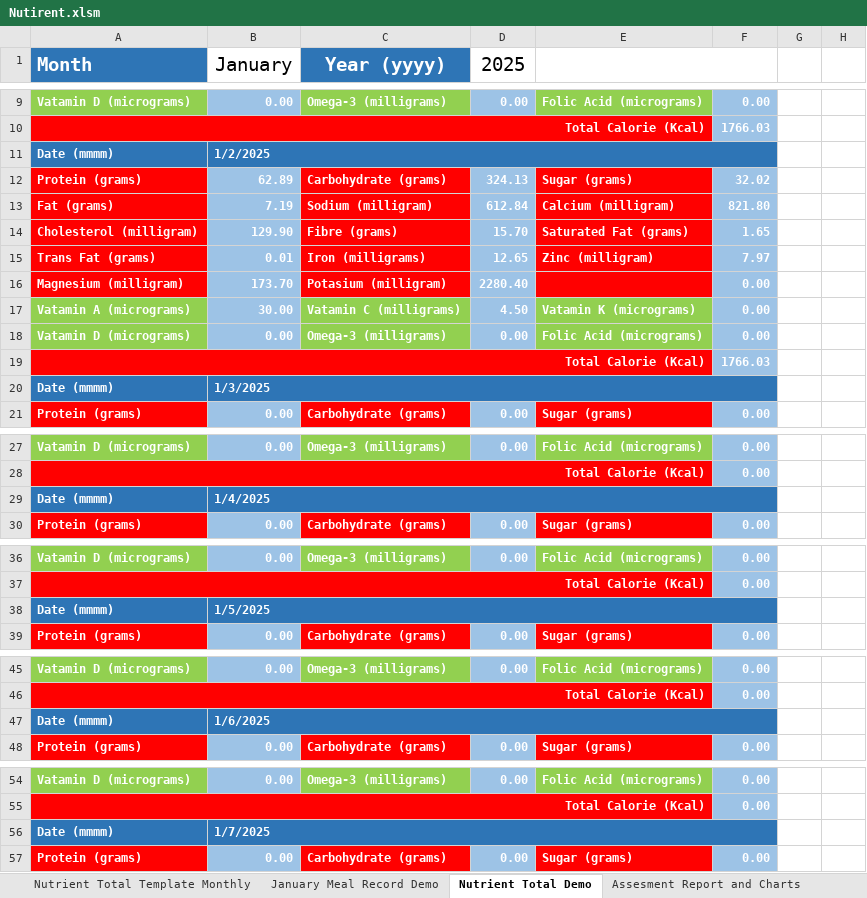
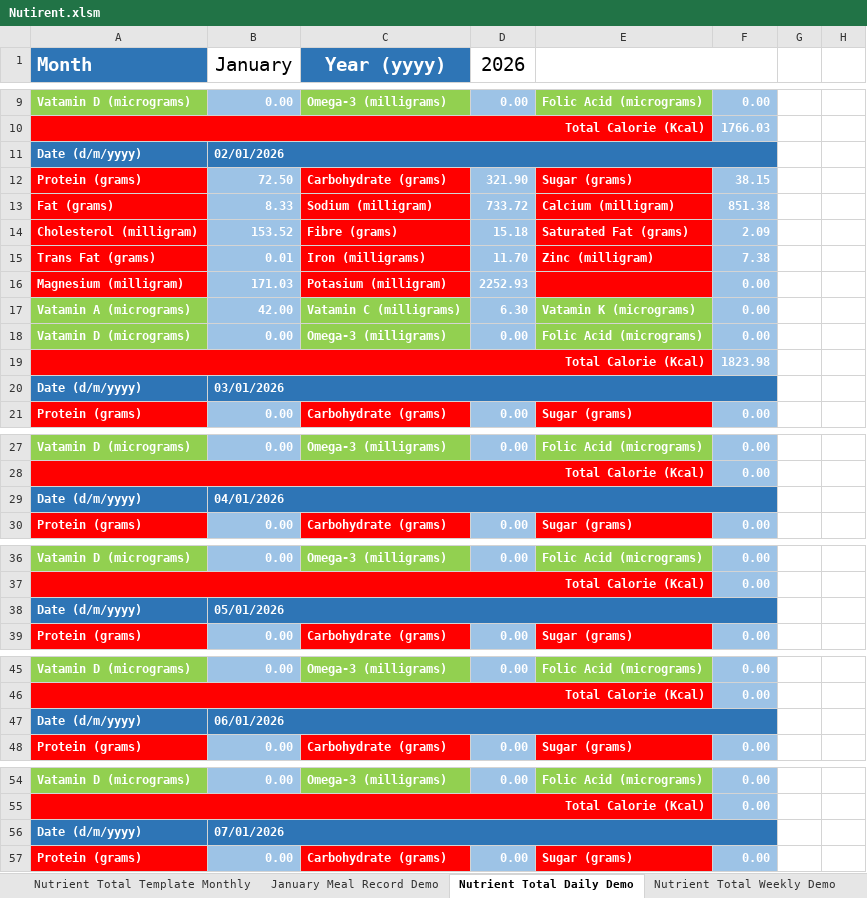
Before and after one commit to tangsinglun/Nutrient, an Excel workbook: Nutirent.xlsm, sheet Nutrient Total Daily Demo, drawn as a sheet; only a part is shown, gaps mark what is left out; values as stored, in another font and other column widths than the file's, no borders; charts and pictures not drawn; removed rows and columns are numbered as before the commit, all else as after; the diff covers the shown part only; the diff names each change by its address in the sheet, - before the commit and + after, or states it on an @@ line.

```diff
--- a/Nutirent.xlsm (sheet Nutrient Total Daily Demo)
+++ b/Nutirent.xlsm (sheet Nutrient Total Daily Demo)
-sheet tab: Nutrient Total Demo
+sheet tab: Nutrient Total Daily Demo
+sheet tab: Nutrient Total Weekly Demo
-D1: 2025
+D1: 2026
-row 11: Date (mmmm) | 1/2/2025
+row 11: Date (d/m/yyyy) | 02/01/2026
-B12 (January): 62.89
+B12 (January): 72.50
-D12 (2026): 324.13
+D12 (2026): 321.90
-F12: 32.02
+F12: 38.15
-B13 (January): 7.19
+B13 (January): 8.33
-D13 (2026): 612.84
+D13 (2026): 733.72
-F13: 821.80
+F13: 851.38
-B14 (January): 129.90
+B14 (January): 153.52
-D14 (2026): 15.70
+D14 (2026): 15.18
-F14: 1.65
+F14: 2.09
-D15 (2026): 12.65
+D15 (2026): 11.70
-F15: 7.97
+F15: 7.38
-B16 (January): 173.70
+B16 (January): 171.03
-D16 (2026): 2280.40
+D16 (2026): 2252.93
-B17 (January): 30.00
+B17 (January): 42.00
-D17 (2026): 4.50
+D17 (2026): 6.30
-F19: 1766.03
+F19: 1823.98
-row 20: Date (mmmm) | 1/3/2025
+row 20: Date (d/m/yyyy) | 03/01/2026
-row 29: Date (mmmm) | 1/4/2025
+row 29: Date (d/m/yyyy) | 04/01/2026
-row 38: Date (mmmm) | 1/5/2025
+row 38: Date (d/m/yyyy) | 05/01/2026
-row 47: Date (mmmm) | 1/6/2025
+row 47: Date (d/m/yyyy) | 06/01/2026
-row 56: Date (mmmm) | 1/7/2025
+row 56: Date (d/m/yyyy) | 07/01/2026
```
Also changed, not shown: 24 added rows, 24 removed rows and 2 edited cells elsewhere in this sheet, sheet Dinner Demo, sheet January Meal Record Demo, sheet Lunch Demo, sheet Night Snack demo, sheet Afternoon Snack Demo, sheet Breakfast Demo, 6 more sheets, other sheet tabs, charts or pictures.
